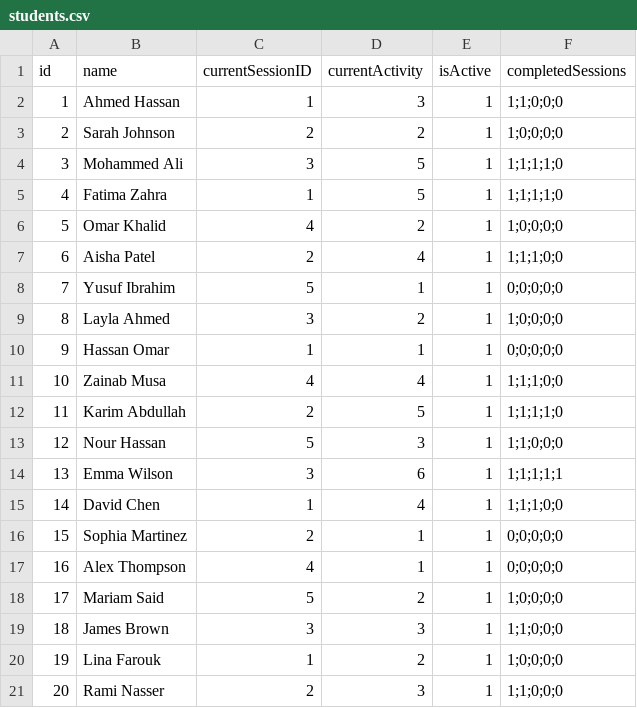
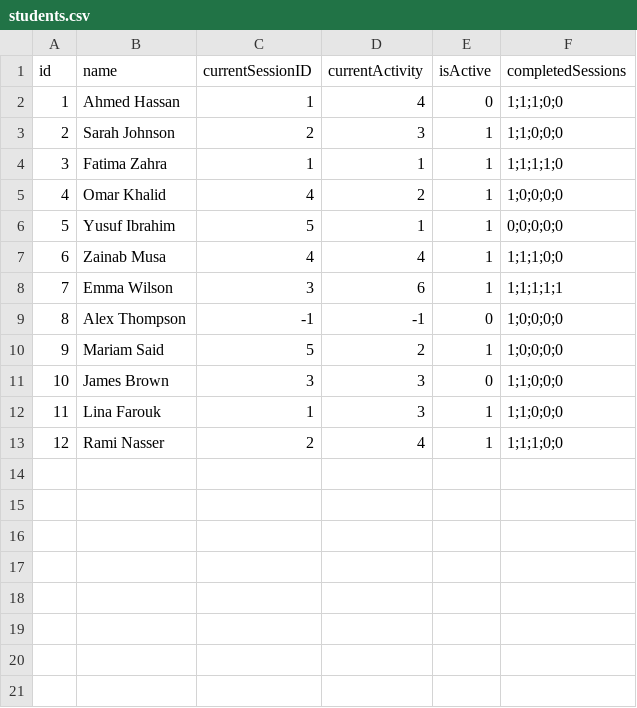
Before and after one commit to ayman20-py/PLAPS-APU, a CSV file: Dataset/students.csv, drawn as a sheet; removed rows and columns are numbered as before the commit, all else as after; the diff names each change by its address in the sheet, - before the commit and + after, or states it on an @@ line.

```diff
--- a/Dataset/students.csv
+++ b/Dataset/students.csv
-D2 (currentActivity): 3
+D2 (currentActivity): 4
-E2 (isActive): 1
+E2 (isActive): 0
-F2 (completedSessions): 1;1;0;0;0
+F2 (completedSessions): 1;1;1;0;0
-D3 (currentActivity): 2
+D3 (currentActivity): 3
-F3 (completedSessions): 1;0;0;0;0
+F3 (completedSessions): 1;1;0;0;0
-row 4: 3 | Mohammed Ali | 3 | 5 | 1 | 1;1;1;1;0
@@ column A (id) renumbered from row 4 down @@
-D4 (currentActivity): 5
+D4 (currentActivity): 1
-row 7: 6 | Aisha Patel | 2 | 4 | 1 | 1;1;1;0;0
-row 9: 8 | Layla Ahmed | 3 | 2 | 1 | 1;0;0;0;0
-row 10: 9 | Hassan Omar | 1 | 1 | 1 | 0;0;0;0;0
-row 12: 11 | Karim Abdullah | 2 | 5 | 1 | 1;1;1;1;0
-row 13: 12 | Nour Hassan | 5 | 3 | 1 | 1;1;0;0;0
-row 15: 14 | David Chen | 1 | 4 | 1 | 1;1;1;0;0
-row 16: 15 | Sophia Martinez | 2 | 1 | 1 | 0;0;0;0;0
-C9 (currentSessionID): 4
+C9 (currentSessionID): -1
-D9 (currentActivity): 1
+D9 (currentActivity): -1
-E9 (isActive): 1
+E9 (isActive): 0
-F9 (completedSessions): 0;0;0;0;0
+F9 (completedSessions): 1;0;0;0;0
-E11 (isActive): 1
+E11 (isActive): 0
-D12 (currentActivity): 2
+D12 (currentActivity): 3
-F12 (completedSessions): 1;0;0;0;0
+F12 (completedSessions): 1;1;0;0;0
-D13 (currentActivity): 3
+D13 (currentActivity): 4
-F13 (completedSessions): 1;1;0;0;0
+F13 (completedSessions): 1;1;1;0;0
```
Also changed, not shown: 3 other files.
